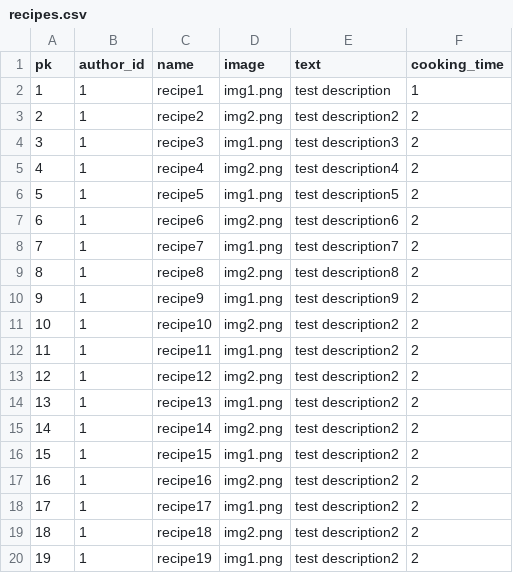
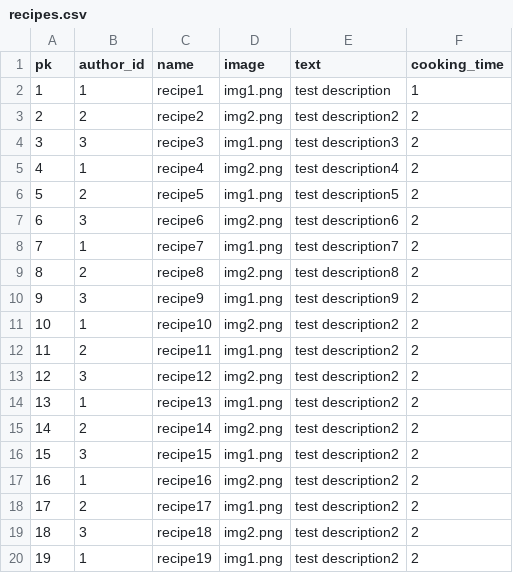
Before and after one commit to bikrtw/foodgram-project-react, a CSV file: backend/test_data/recipes.csv, drawn as a sheet.

Commit message:
add more consistent test data

```diff
--- a/backend/test_data/recipes.csv
+++ b/backend/test_data/recipes.csv
@@ -2,19 +2,19 @@ pk,author_id,name,image,text,cooking_time
 1,1,recipe1,img1.png,"test description",1
-2,1,recipe2,img2.png,"test description2",2
-3,1,recipe3,img1.png,"test description3",2
+2,2,recipe2,img2.png,"test description2",2
+3,3,recipe3,img1.png,"test description3",2
 4,1,recipe4,img2.png,"test description4",2
-5,1,recipe5,img1.png,"test description5",2
-6,1,recipe6,img2.png,"test description6",2
+5,2,recipe5,img1.png,"test description5",2
+6,3,recipe6,img2.png,"test description6",2
 7,1,recipe7,img1.png,"test description7",2
-8,1,recipe8,img2.png,"test description8",2
-9,1,recipe9,img1.png,"test description9",2
+8,2,recipe8,img2.png,"test description8",2
+9,3,recipe9,img1.png,"test description9",2
 10,1,recipe10,img2.png,"test description2",2
-11,1,recipe11,img1.png,"test description2",2
-12,1,recipe12,img2.png,"test description2",2
+11,2,recipe11,img1.png,"test description2",2
+12,3,recipe12,img2.png,"test description2",2
 13,1,recipe13,img1.png,"test description2",2
-14,1,recipe14,img2.png,"test description2",2
-15,1,recipe15,img1.png,"test description2",2
+14,2,recipe14,img2.png,"test description2",2
+15,3,recipe15,img1.png,"test description2",2
 16,1,recipe16,img2.png,"test description2",2
-17,1,recipe17,img1.png,"test description2",2
-18,1,recipe18,img2.png,"test description2",2
+17,2,recipe17,img1.png,"test description2",2
+18,3,recipe18,img2.png,"test description2",2
 19,1,recipe19,img1.png,"test description2",2
```
